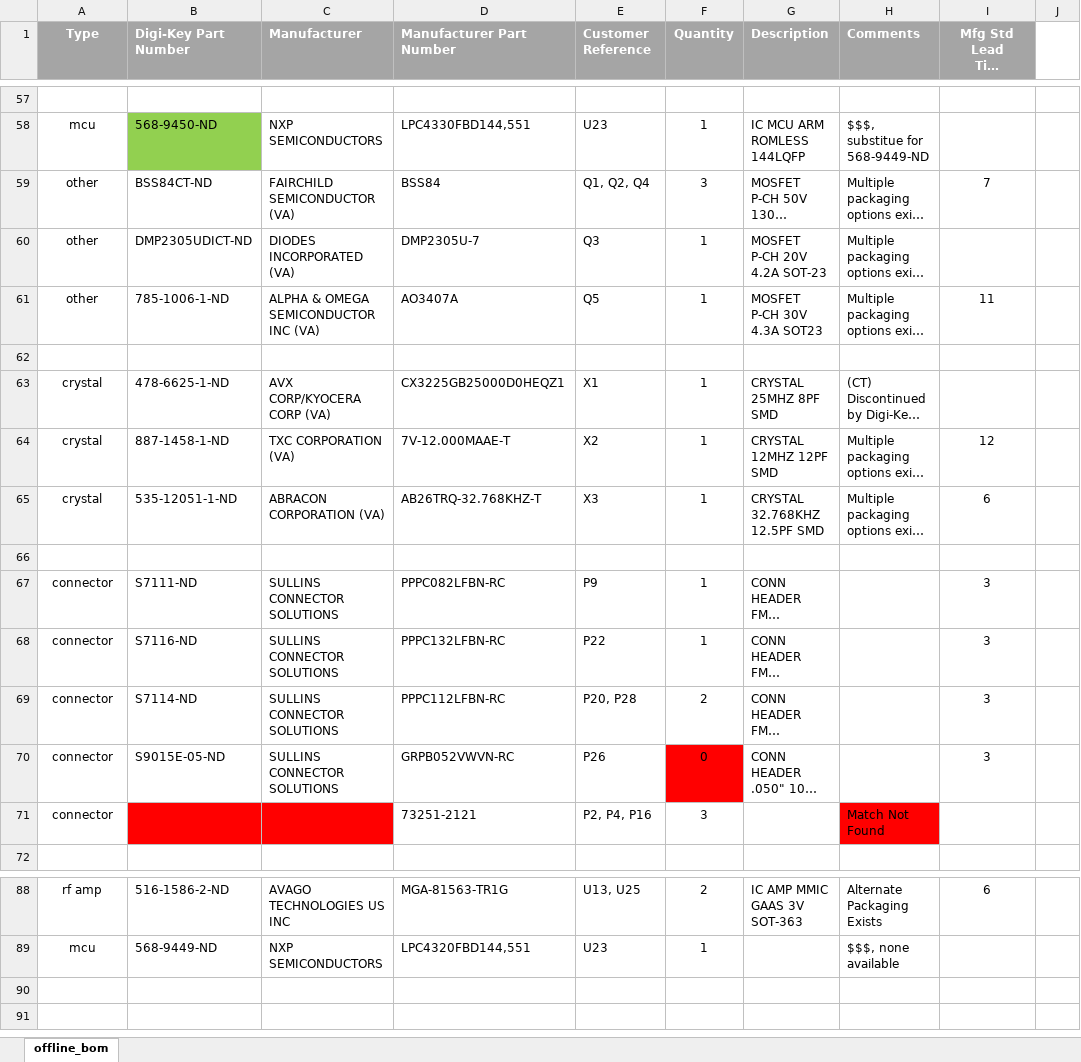
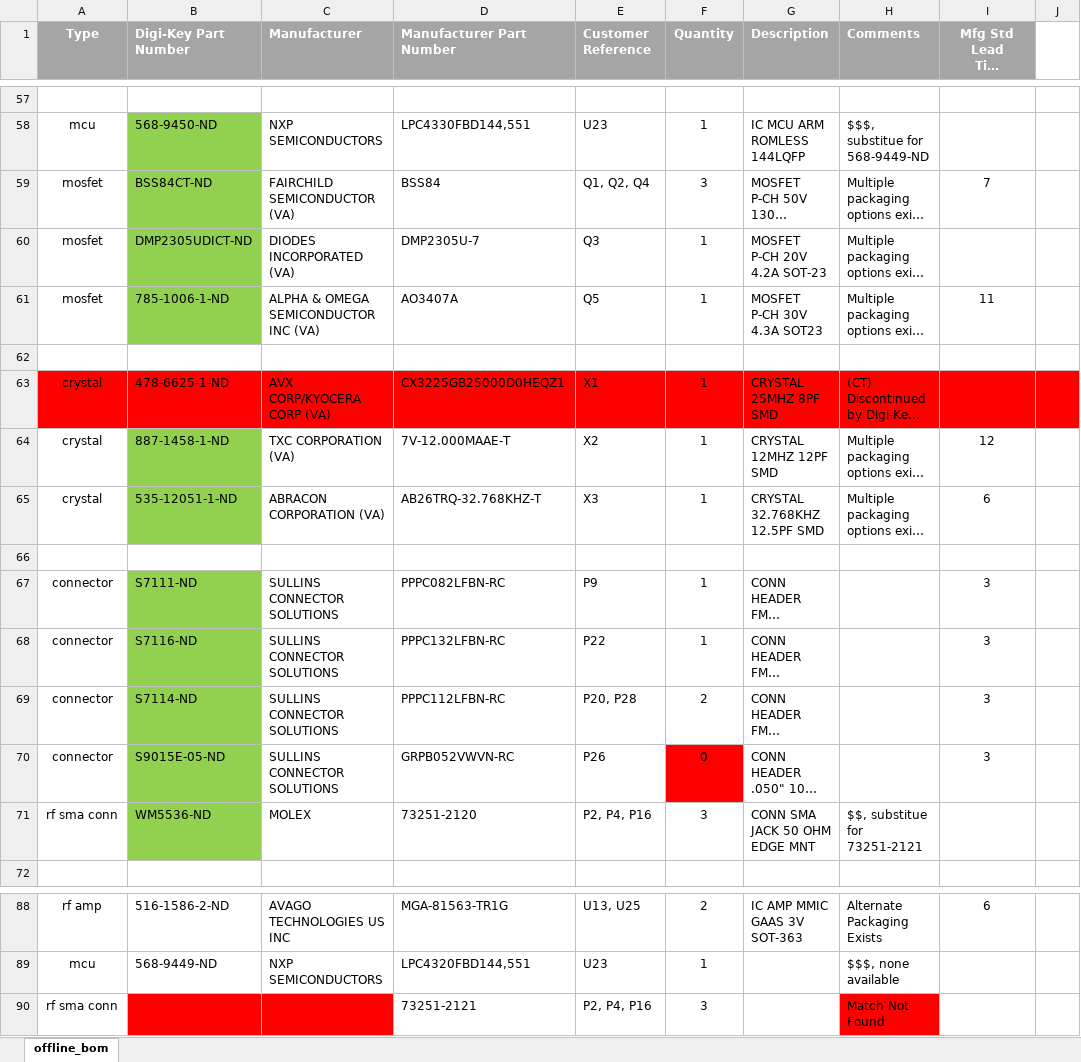
Before and after one commit to tbickle/hackrf_one, an Excel workbook: offline_bom.xlsx, sheet offline_bom, drawn as a sheet; only a part is shown, gaps mark what is left out; long unchanged cells end in …; values as stored, in another font and other column widths than the file's, no borders; removed rows and columns are numbered as before the commit, all else as after; the diff names each change by its address in the sheet, - before the commit and + after, or states it on an @@ line.

```diff
--- a/offline_bom.xlsx (sheet offline_bom)
+++ b/offline_bom.xlsx (sheet offline_bom)
-A59:A61 (Type): other
+A59:A61 (Type): mosfet
-B59:B61 fill: none
+B59:B61 fill: #92D050
-A63:J63 fill: none
+A63:J63 fill: #FF0000
-B64:B65 fill: none
+B64:B65 fill: #92D050
-B67:B70 fill: none
+B67:B70 fill: #92D050
-row 71: connector |  |  | 73251-2121 | P2, P4, P16 | 3 |  | Match Not Found
+row 71: rf sma conn | WM5536-ND | MOLEX | 73251-2120 | P2, P4, P16 | 3 | CONN SMA JACK 50 OHM EDGE MNT | $$, substitue for 73251-2121
+row 90: rf sma conn |  |  | 73251-2121 | P2, P4, P16 | 3 |  | Match Not Found
```
